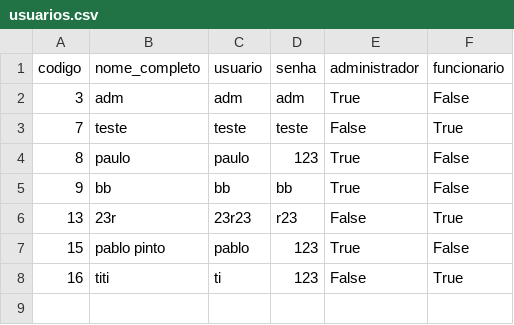
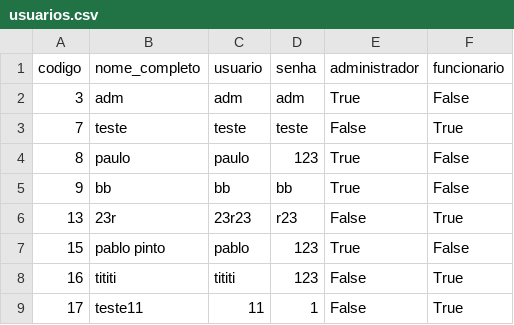
Before and after one commit to Juniormx199/desenvolve-python-basico, a CSV file: trabalho pratico/usuarios.csv, drawn as a sheet.

```diff
--- a/trabalho pratico/usuarios.csv
+++ b/trabalho pratico/usuarios.csv
@@ -7,2 +7,3 @@ codigo,nome_completo,usuario,senha,administrador,funcionario
 15,pablo pinto,pablo,123,True,False
-16,titi,ti,123,False,True
+16,tititi,tititi,123,False,True
+17,teste11,11,1,False,True
```
Also changed, not shown: 4 other files.
